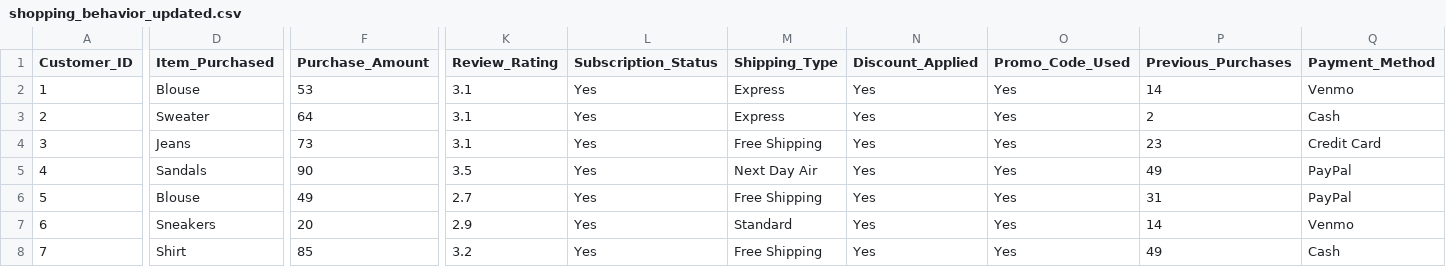
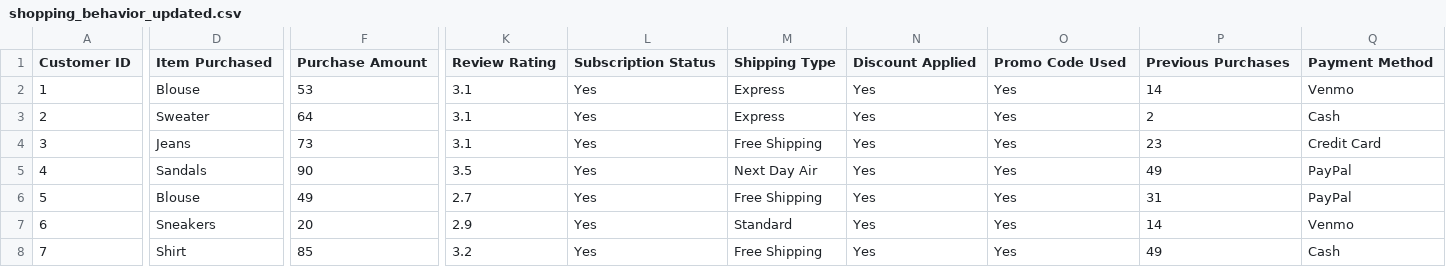
Before and after one commit to baxsoeren/DAML, a CSV file: Data/shopping_behavior_updated.csv, drawn as a sheet; only a part is shown, gaps mark what is left out; the diff covers the shown part only; the diff names each change by its address in the sheet, - before the commit and + after, or states it on an @@ line.

```diff
--- a/Data/shopping_behavior_updated.csv
+++ b/Data/shopping_behavior_updated.csv
-A1: Customer_ID
+A1: Customer ID
-D1: Item_Purchased
+D1: Item Purchased
-F1: Purchase_Amount
+F1: Purchase Amount
-K1: Review_Rating
+K1: Review Rating
-L1: Subscription_Status
+L1: Subscription Status
-M1: Shipping_Type
+M1: Shipping Type
-N1: Discount_Applied
+N1: Discount Applied
-O1: Promo_Code_Used
+O1: Promo Code Used
-P1: Previous_Purchases
+P1: Previous Purchases
-Q1: Payment_Method
+Q1: Payment Method
```
Also changed, not shown: 1 edited cell elsewhere in this file, 2 other files.
